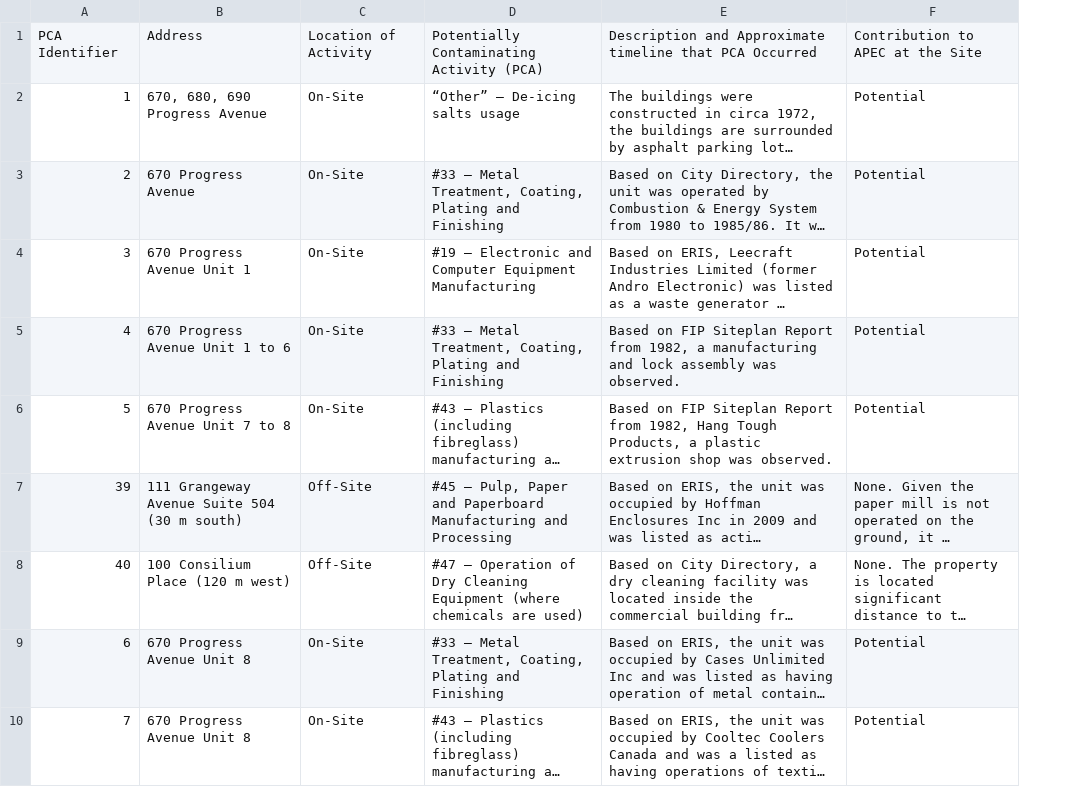
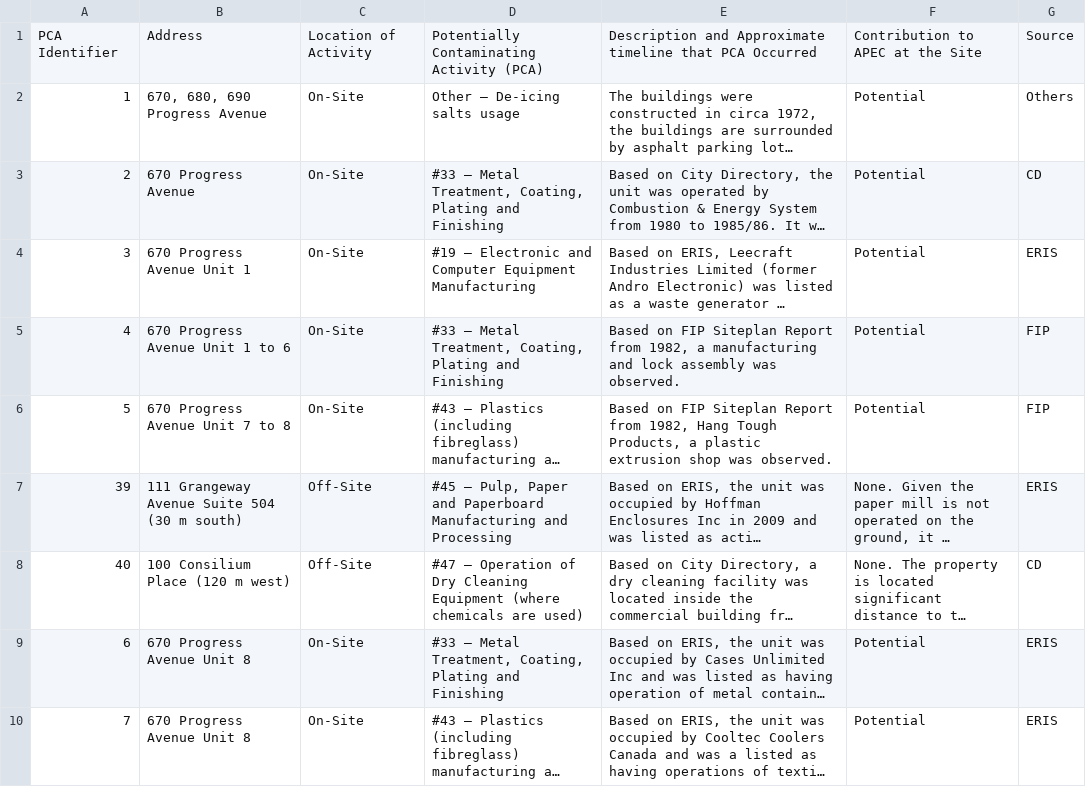
Before and after one commit to cuijustin0617/LLM_pca, a CSV file: input/670-progress-avenue/PCA-670-progress-avenue.csv, drawn as a sheet; only a part is shown; long unchanged cells end in …; the diff covers the shown part only; the diff names each change by its address in the sheet, - before the commit and + after, or states it on an @@ line.

```diff
--- a/input/670-progress-avenue/PCA-670-progress-avenue.csv
+++ b/input/670-progress-avenue/PCA-670-progress-avenue.csv
+column G, rows 1-10: Source | Others | CD | ERIS | FIP | FIP | ERIS | CD | ERIS | ERIS
-D2: “Other” – De-icing salts usage
+D2: Other – De-icing salts usage
```
Also changed, not shown: 4 edited cells elsewhere in this file, input/1050-sheppard-west/PCA-1050-sheppard-west.csv, input/15-raglan/PCA-15-raglan.csv, 1 other file.
